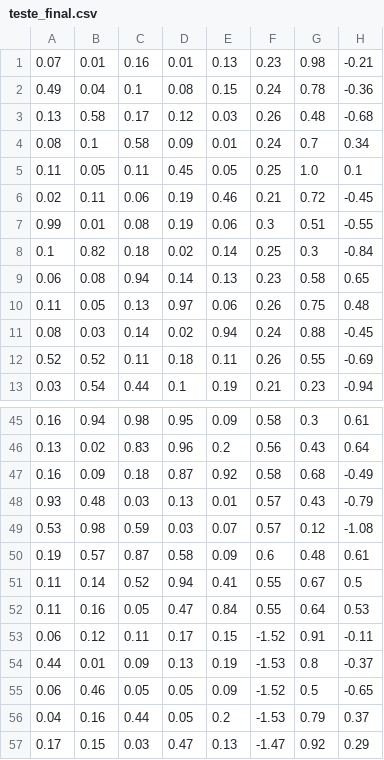
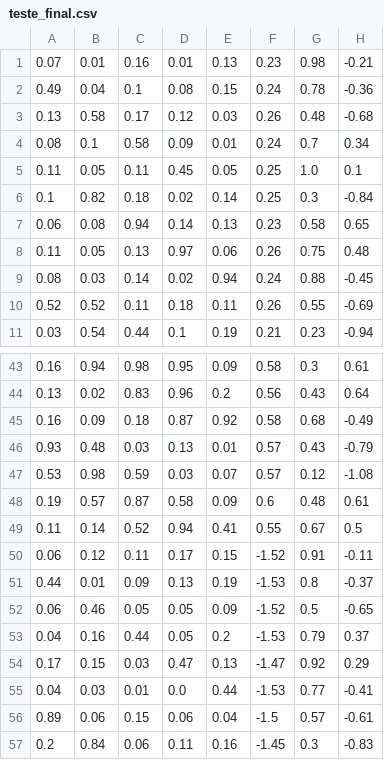
Before and after one commit to VitorAndTxr/si_t2-2022, a CSV file: RedeNeural/TensorFlow.CognitiveNavigation/dataset/teste_final.csv, drawn as a sheet; only a part is shown, gaps mark what is left out; the shorter side is filled out with more unchanged rows.

Commit message:
Finalização dos testes

```diff
--- a/RedeNeural/TensorFlow.CognitiveNavigation/dataset/teste_final.csv
+++ b/RedeNeural/TensorFlow.CognitiveNavigation/dataset/teste_final.csv
@@ -5,4 +5,2 @@
 0.11,0.05,0.11,0.45,0.05,0.25,1.0 ,0.1
-0.02,0.11,0.06,0.19,0.46,0.21,0.72,-0.45
-0.99,0.01,0.08,0.19,0.06,0.3,0.51,-0.55
 0.1,0.82,0.18,0.02,0.14,0.25,0.3,-0.84
@@ -51,3 +49,2 @@
 0.11,0.14,0.52,0.94,0.41,0.55,0.67,0.5
-0.11,0.16,0.05,0.47,0.84,0.55,0.64,0.53
 0.06,0.12,0.11,0.17,0.15,-1.52,0.91,-0.11
```
Also changed, not shown: 47 other files.
